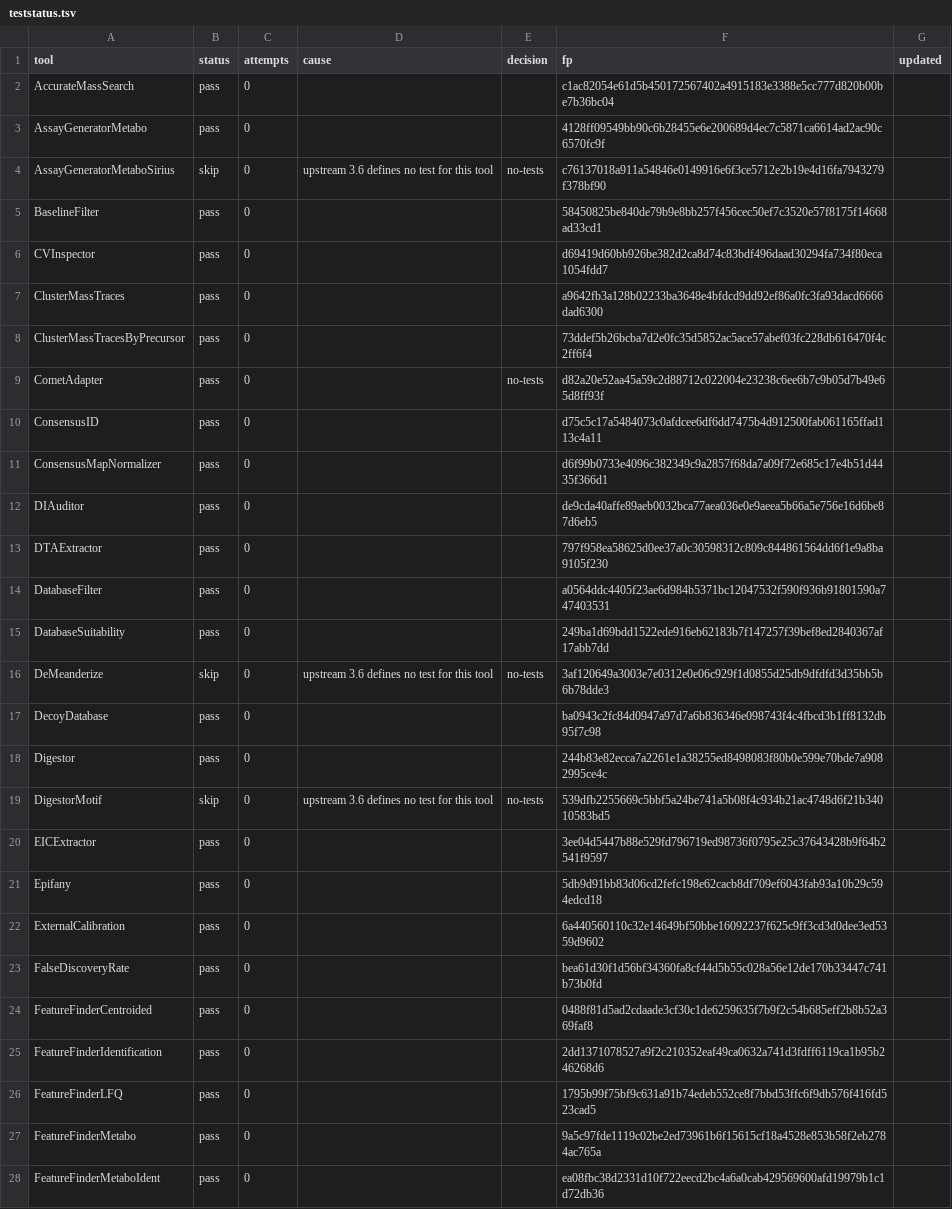
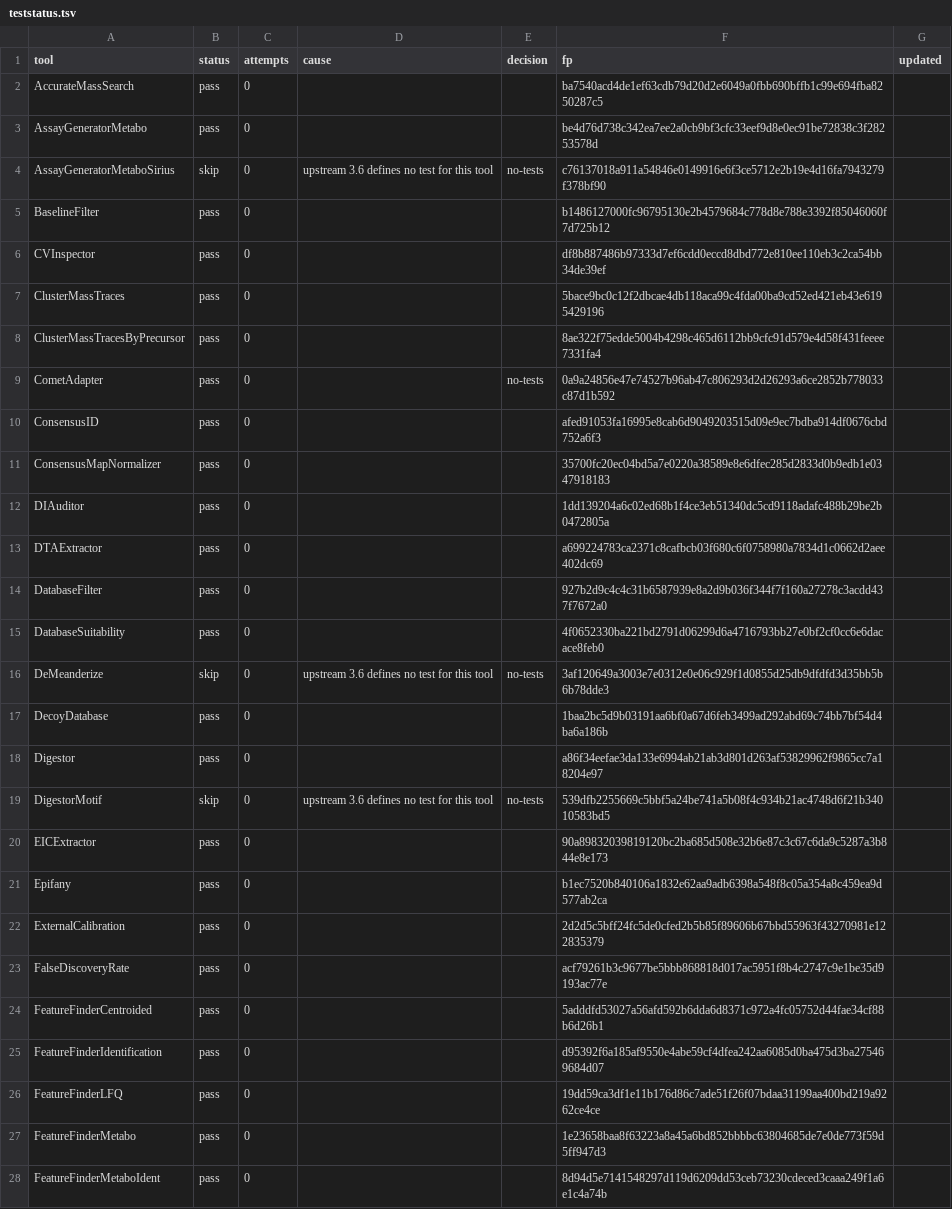
Before and after one commit to galaxyproteomics/tools-galaxyp, a TSV file: tools/openms/aux/upgrade/teststatus.tsv, drawn as a sheet; only a part is shown; the diff covers the shown part only.

```diff
--- a/tools/openms/aux/upgrade/teststatus.tsv
+++ b/tools/openms/aux/upgrade/teststatus.tsv
@@ -1,28 +1,28 @@
 tool	status	attempts	cause	decision	fp	updated
-AccurateMassSearch	pass	0			c1ac82054e61d5b450172567402a4915183e3388e5cc777d820b00be7b36bc04	
-AssayGeneratorMetabo	pass	0			4128ff09549bb90c6b28455e6e200689d4ec7c5871ca6614ad2ac90c6570fc9f	
+AccurateMassSearch	pass	0			ba7540acd4de1ef63cdb79d20d2e6049a0fbb690bffb1c99e694fba8250287c5	
+AssayGeneratorMetabo	pass	0			be4d76d738c342ea7ee2a0cb9bf3cfc33eef9d8e0ec91be72838c3f28253578d	
 AssayGeneratorMetaboSirius	skip	0	upstream 3.6 defines no test for this tool	no-tests	c76137018a911a54846e0149916e6f3ce5712e2b19e4d16fa7943279f378bf90	
-BaselineFilter	pass	0			58450825be840de79b9e8bb257f456cec50ef7c3520e57f8175f14668ad33cd1	
-CVInspector	pass	0			d69419d60bb926be382d2ca8d74c83bdf496daad30294fa734f80eca1054fdd7	
-ClusterMassTraces	pass	0			a9642fb3a128b02233ba3648e4bfdcd9dd92ef86a0fc3fa93dacd6666dad6300	
-ClusterMassTracesByPrecursor	pass	0			73ddef5b26bcba7d2e0fc35d5852ac5ace57abef03fc228db616470f4c2ff6f4	
-CometAdapter	pass	0		no-tests	d82a20e52aa45a59c2d88712c022004e23238c6ee6b7c9b05d7b49e65d8ff93f	
-ConsensusID	pass	0			d75c5c17a5484073c0afdcee6df6dd7475b4d912500fab061165ffad113c4a11	
-ConsensusMapNormalizer	pass	0			d6f99b0733e4096c382349c9a2857f68da7a09f72e685c17e4b51d4435f366d1	
-DIAuditor	pass	0			de9cda40affe89aeb0032bca77aea036e0e9aeea5b66a5e756e16d6be87d6eb5	
-DTAExtractor	pass	0			797f958ea58625d0ee37a0c30598312c809c844861564dd6f1e9a8ba9105f230	
-DatabaseFilter	pass	0			a0564ddc4405f23ae6d984b5371bc12047532f590f936b91801590a747403531	
-DatabaseSuitability	pass	0			249ba1d69bdd1522ede916eb62183b7f147257f39bef8ed2840367af17abb7dd	
+BaselineFilter	pass	0			b1486127000fc96795130e2b4579684c778d8e788e3392f85046060f7d725b12	
+CVInspector	pass	0			df8b887486b97333d7ef6cdd0eccd8dbd772e810ee110eb3c2ca54bb34de39ef	
+ClusterMassTraces	pass	0			5bace9bc0c12f2dbcae4db118aca99c4fda00ba9cd52ed421eb43e6195429196	
+ClusterMassTracesByPrecursor	pass	0			8ae322f75edde5004b4298c465d6112bb9cfc91d579e4d58f431feeee7331fa4	
+CometAdapter	pass	0		no-tests	0a9a24856e47e74527b96ab47c806293d2d26293a6ce2852b778033c87d1b592	
+ConsensusID	pass	0			afed91053fa16995e8cab6d9049203515d09e9ec7bdba914df0676cbd752a6f3	
+ConsensusMapNormalizer	pass	0			35700fc20ec04bd5a7e0220a38589e8e6dfec285d2833d0b9edb1e0347918183	
+DIAuditor	pass	0			1dd139204a6c02ed68b1f4ce3eb51340dc5cd9118adafc488b29be2b0472805a	
+DTAExtractor	pass	0			a699224783ca2371c8cafbcb03f680c6f0758980a7834d1c0662d2aee402dc69	
+DatabaseFilter	pass	0			927b2d9c4c4c31b6587939e8a2d9b036f344f7f160a27278c3acdd437f7672a0	
+DatabaseSuitability	pass	0			4f0652330ba221bd2791d06299d6a4716793bb27e0bf2cf0cc6e6dacace8feb0	
 DeMeanderize	skip	0	upstream 3.6 defines no test for this tool	no-tests	3af120649a3003e7e0312e0e06c929f1d0855d25db9dfdfd3d35bb5b6b78dde3	
-DecoyDatabase	pass	0			ba0943c2fc84d0947a97d7a6b836346e098743f4c4fbcd3b1ff8132db95f7c98	
-Digestor	pass	0			244b83e82ecca7a2261e1a38255ed8498083f80b0e599e70bde7a9082995ce4c	
+DecoyDatabase	pass	0			1baa2bc5d9b03191aa6bf0a67d6feb3499ad292abd69c74bb7bf54d4ba6a186b	
+Digestor	pass	0			a86f34eefae3da133e6994ab21ab3d801d263af53829962f9865cc7a18204e97	
 DigestorMotif	skip	0	upstream 3.6 defines no test for this tool	no-tests	539dfb2255669c5bbf5a24be741a5b08f4c934b21ac4748d6f21b34010583bd5	
-EICExtractor	pass	0			3ee04d5447b88e529fd796719ed98736f0795e25c37643428b9f64b2541f9597	
-Epifany	pass	0			5db9d91bb83d06cd2fefc198e62cacb8df709ef6043fab93a10b29c594edcd18	
-ExternalCalibration	pass	0			6a440560110c32e14649bf50bbe16092237f625c9ff3cd3d0dee3ed5359d9602	
-FalseDiscoveryRate	pass	0			bea61d30f1d56bf34360fa8cf44d5b55c028a56e12de170b33447c741b73b0fd	
-FeatureFinderCentroided	pass	0			0488f81d5ad2cdaade3cf30c1de6259635f7b9f2c54b685eff2b8b52a369faf8	
-FeatureFinderIdentification	pass	0			2dd1371078527a9f2c210352eaf49ca0632a741d3fdff6119ca1b95b246268d6	
-FeatureFinderLFQ	pass	0			1795b99f75bf9c631a91b74edeb552ce8f7bbd53ffc6f9db576f416fd523cad5	
-FeatureFinderMetabo	pass	0			9a5c97fde1119c02be2ed73961b6f15615cf18a4528e853b58f2eb2784ac765a	
-FeatureFinderMetaboIdent	pass	0			ea08fbc38d2331d10f722eecd2bc4a6a0cab429569600afd19979b1c1d72db36	
+EICExtractor	pass	0			90a89832039819120bc2ba685d508e32b6e87c3c67c6da9c5287a3b844e8e173	
+Epifany	pass	0			b1ec7520b840106a1832e62aa9adb6398a548f8c05a354a8c459ea9d577ab2ca	
+ExternalCalibration	pass	0			2d2d5c5bff24fc5de0cfed2b5b85f89606b67bbd55963f43270981e122835379	
+FalseDiscoveryRate	pass	0			acf79261b3c9677be5bbb868818d017ac5951f8b4c2747c9e1be35d9193ac77e	
+FeatureFinderCentroided	pass	0			5adddfd53027a56afd592b6dda6d8371c972a4fc05752d44fae34cf88b6d26b1	
+FeatureFinderIdentification	pass	0			d95392f6a185af9550e4abe59cf4dfea242aa6085d0ba475d3ba275469684d07	
+FeatureFinderLFQ	pass	0			19dd59ca3df1e11b176d86c7ade51f26f07bdaa31199aa400bd219a9262ce4ce	
+FeatureFinderMetabo	pass	0			1e23658baa8f63223a8a45a6bd852bbbbc63804685de7e0de773f59d5ff947d3	
+FeatureFinderMetaboIdent	pass	0			8d94d5e7141548297d119d6209dd53ceb73230cdeced3caaa249f1a6e1c4a74b	
```
Also changed, not shown: 98 edited cells elsewhere in this file.
